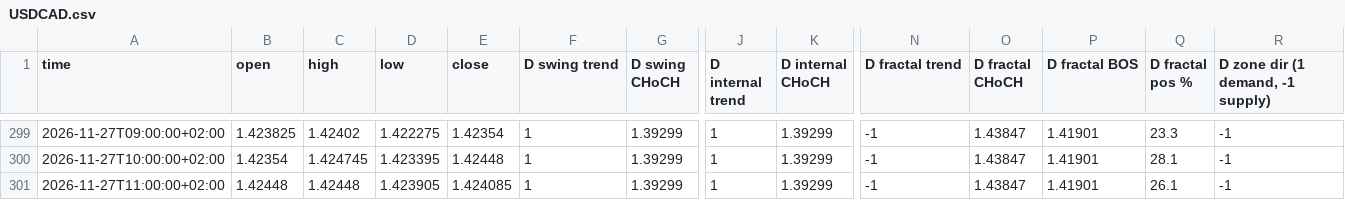
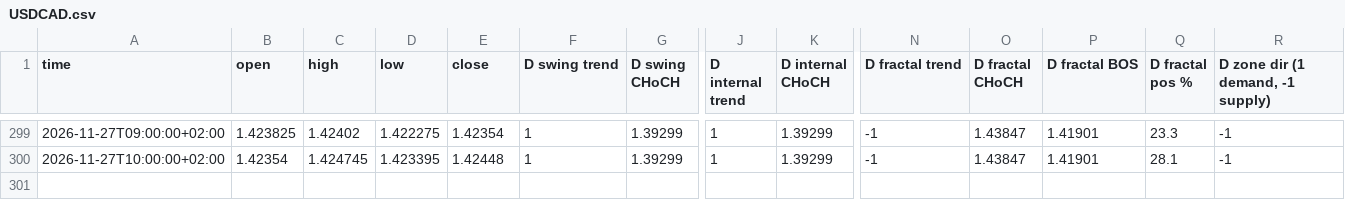
Before and after one commit to calexi07/Analyst, a CSV file: data/fsb/seed/USDCAD.csv, drawn as a sheet; only a part is shown, gaps mark what is left out; rows hold the shown columns only; the diff names each change by its address in the sheet, - before the commit and + after, or states it on an @@ line.

```diff
--- a/data/fsb/seed/USDCAD.csv
+++ b/data/fsb/seed/USDCAD.csv
-row 301: 2026-11-27T11:00:00+02:00 | 1.42448 | 1.42448 | 1.423905 | 1.424085 | 1 | 1.39299 | 1 | 1.39299 | -1 | 1.43847 | 1.41901 | 26.1 | -1
```
Also changed, not shown: data/fsb/seed/AUDUSD.csv, data/fsb/seed/GBPUSD.csv, 3 other files.
